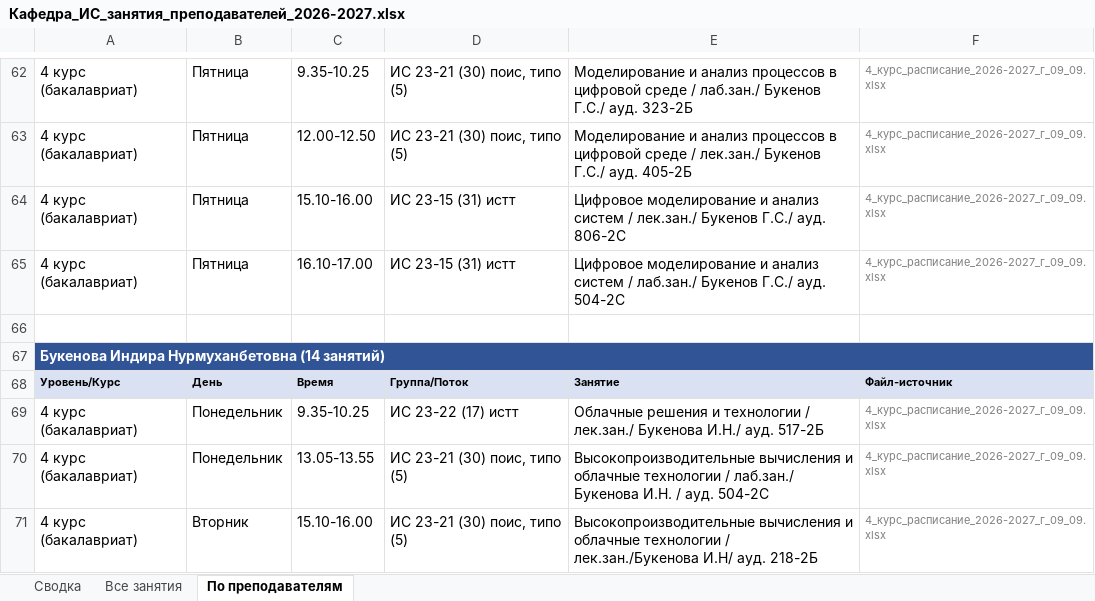
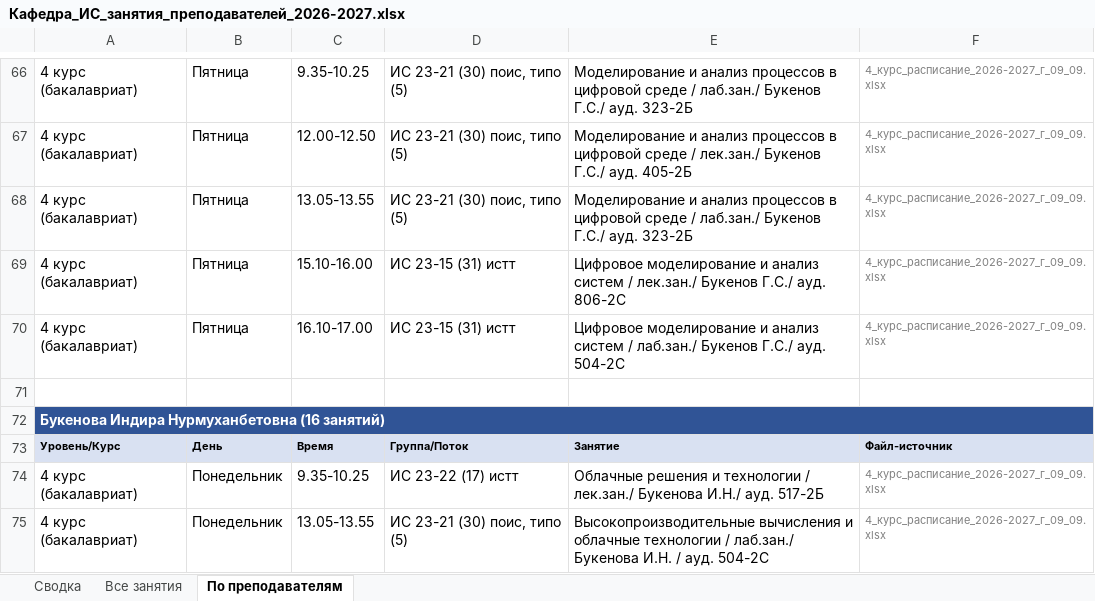
Before and after one commit to drashidinov/ATUscheduleIS, an Excel workbook: dist/Кафедра_ИС_занятия_преподавателей_2026-2027.xlsx, sheet По преподавателям, drawn as a sheet; only a part is shown, gaps mark what is left out; the shorter side is filled out with more unchanged rows; values as stored, in another font and other column widths than the file's, no borders; addresses are those after the commit; the diff covers the shown part only; the diff names each change by its address in the sheet, - before the commit and + after, or states it on an @@ line.

Commit message:
v1.10.0: исправлен ещё один баг парсера — колонки-подгруппы внутри объединённой ячейки заголовка группы
Заголовок группы в Excel часто объединён на 2 колонки (например C5:D5 —
'ИС-24-11 ...'), потому что у группы есть параллельная подгруппа (типо/
дот/туркмен), занимающаяся отдельно в то же время с другим преподавателем.
Раньше col_group строился только по колонке-якорю объединения (C), поэтому
всё, что стояло во второй колонке (D), целиком выпадало из разбора.

Теперь при обнаружении объединённой ячейки в строке групп её название
проставляется на ВСЕ колонки диапазона, а не только на первую.

+23 занятия у 18 преподавателей, регрессий нет (проверено — ни у кого
не убавилось). У Молдакалыковой теперь ровно 4 лабы во вторник (8:30,
10:40 группа ИС-24-11, 13:05 группа ИС-24-13, 15:15 группа ИС-24-12),
как и сообщил пользователь.

```diff
--- a/dist/Кафедра_ИС_занятия_преподавателей_2026-2027.xlsx (sheet По преподавателям)
+++ b/dist/Кафедра_ИС_занятия_преподавателей_2026-2027.xlsx (sheet По преподавателям)
+row 68: 4 курс (бакалавриат) | Пятница | 13.05-13.55 | ИС 23-21 (30) поис, типо (5) | Моделирование и анализ процессов в цифровой среде / лаб.зан./ Букенов Г.С./ ауд. 323-2Б | 4_курс_расписание_2026-2027_г_09_09.xlsx
-A72: Букенова Индира Нурмуханбетовна (14 занятий)
+A72: Букенова Индира Нурмуханбетовна (16 занятий)
```
Also changed, not shown: 22 added rows and 17 edited cells elsewhere in this sheet, sheet Все занятия, sheet Сводка, 7 other files.
